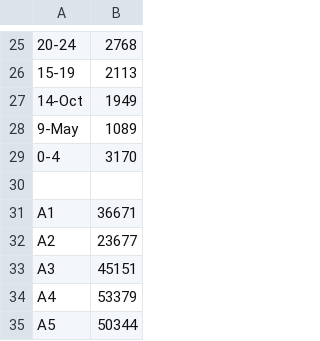
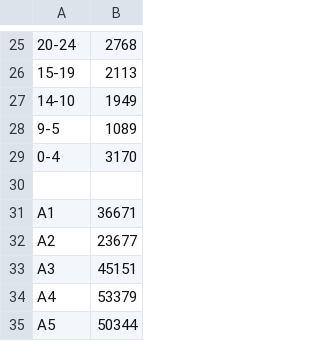
Before and after one commit to ABCD-EDU/baguio-vacc-dashboard, a CSV file: res/data/total.csv, drawn as a sheet; only a part is shown, gaps mark what is left out; the diff names each change by its address in the sheet, - before the commit and + after, or states it on an @@ line.

Commit message:
fix: fixed JSON total values (oct to 10 etc)

```diff
--- a/res/data/total.csv
+++ b/res/data/total.csv
-A27: 14-Oct
+A27: 14-10
-A28: 9-May
+A28: 9-5
```
Also changed, not shown: 1 other file.
